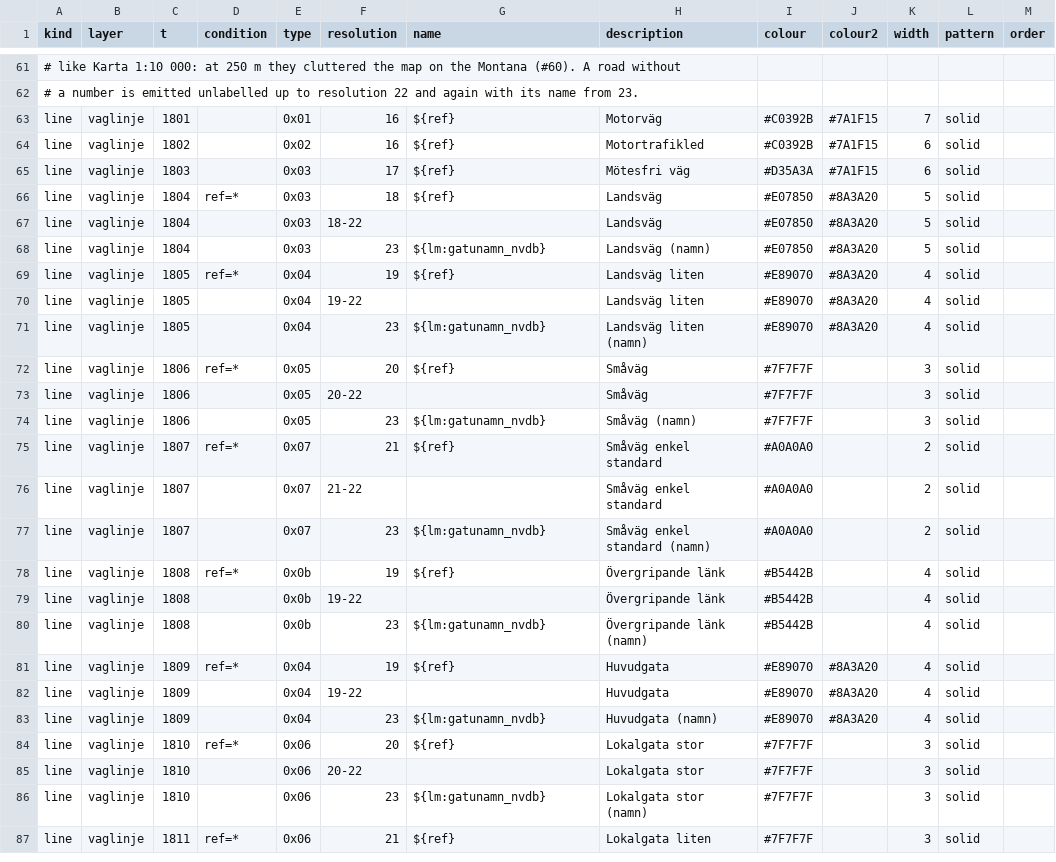
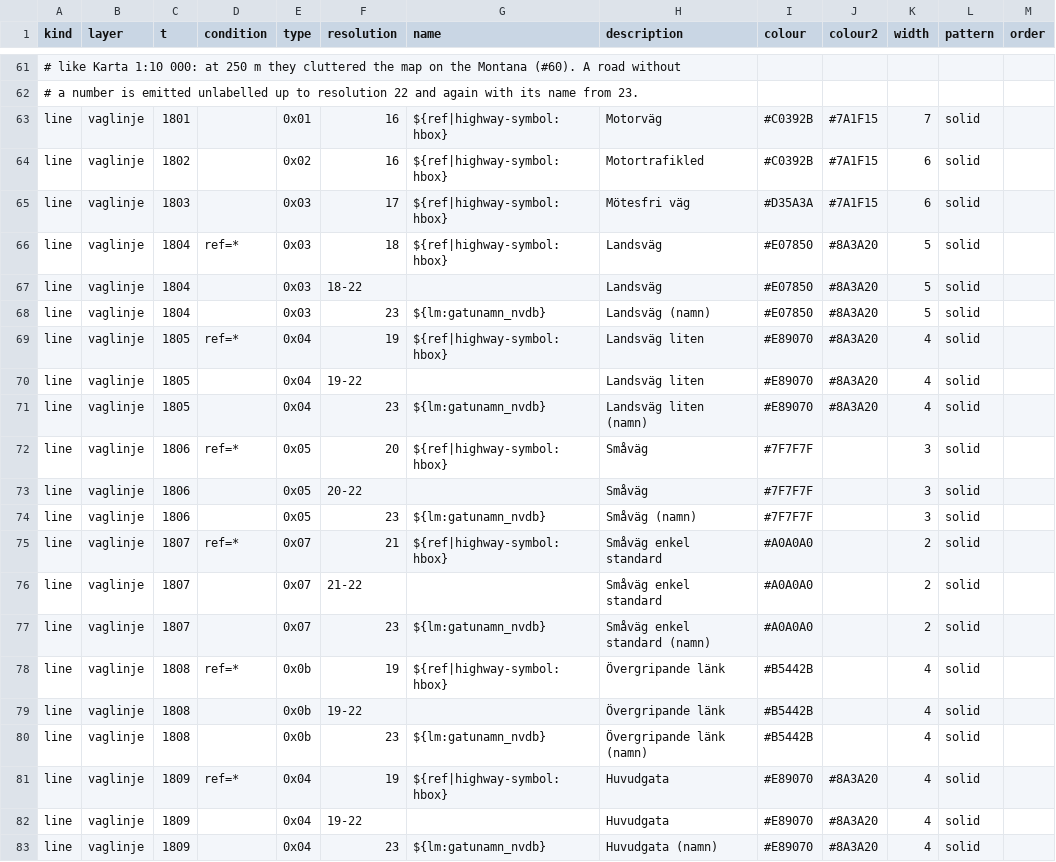
Before and after one commit to nilande/lm-garmin, a CSV file: styles/topo50/mapping.csv, drawn as a sheet; only a part is shown, gaps mark what is left out; the shorter side is filled out with more unchanged rows; the diff covers the shown part only; the diff names each change by its address in the sheet, - before the commit and + after, or states it on an @@ line.

```diff
--- a/styles/topo50/mapping.csv
+++ b/styles/topo50/mapping.csv
-G63:G66 (name): ${ref}
+G63:G66 (name): ${ref|highway-symbol:hbox}
-G69 (name): ${ref}
+G69 (name): ${ref|highway-symbol:hbox}
-G72 (name): ${ref}
+G72 (name): ${ref|highway-symbol:hbox}
-G75 (name): ${ref}
+G75 (name): ${ref|highway-symbol:hbox}
-G78 (name): ${ref}
+G78 (name): ${ref|highway-symbol:hbox}
-G81 (name): ${ref}
+G81 (name): ${ref|highway-symbol:hbox}
```
Also changed, not shown: 6 added rows and 10 edited cells elsewhere in this file, 10 other files.
